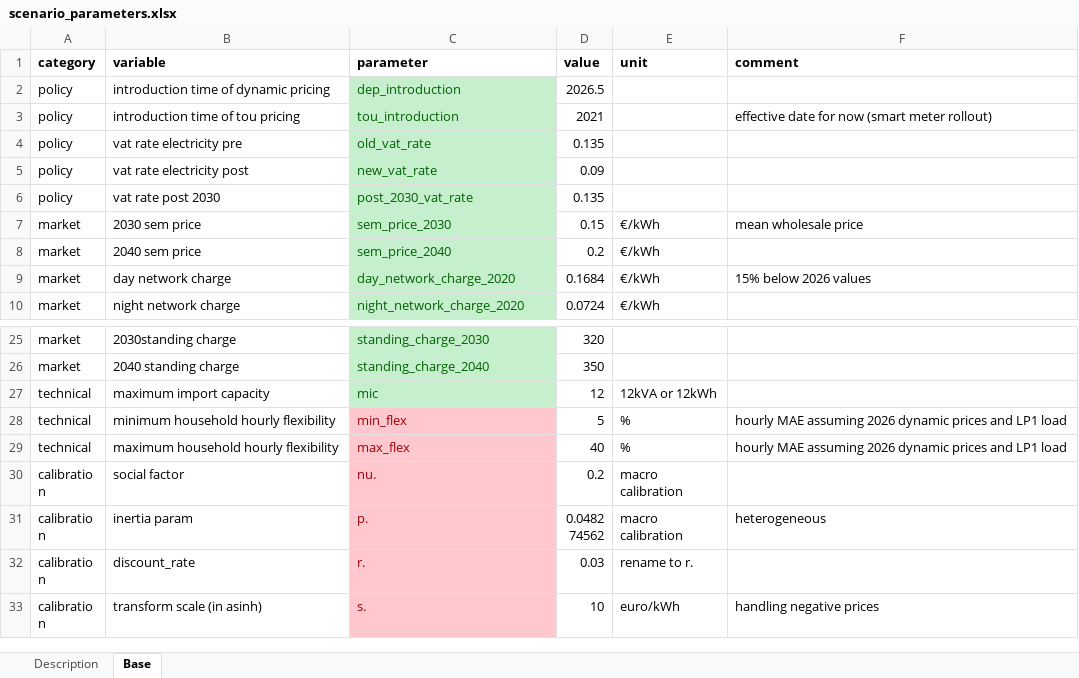
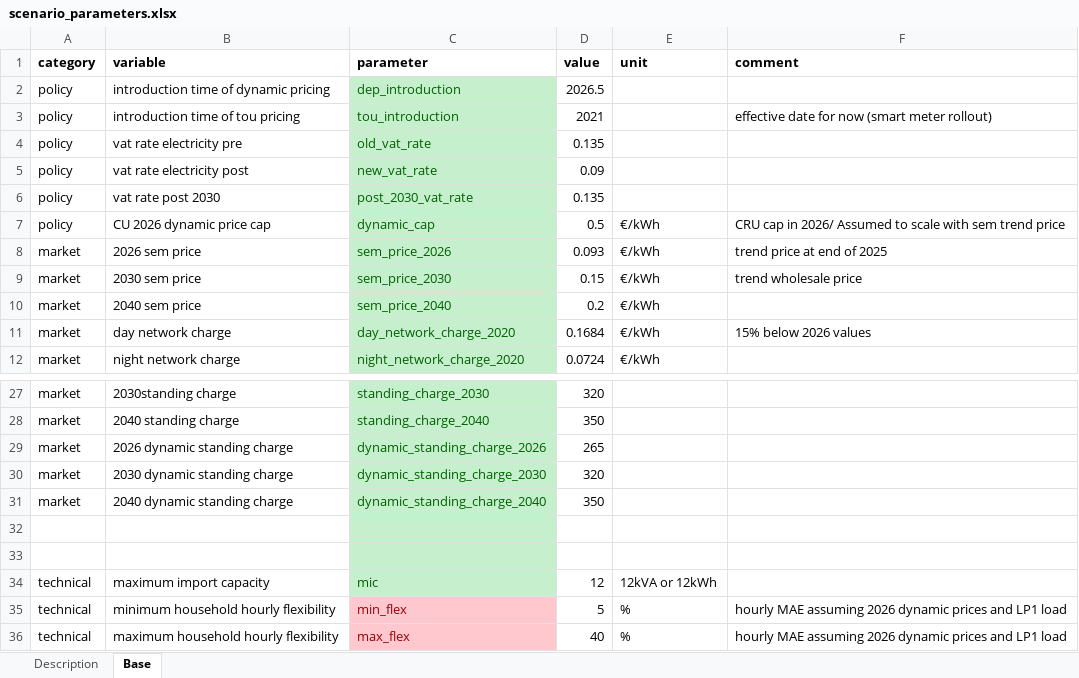
Before and after one commit to Phalacrocorax-gaimardi/depmicrosimr, an Excel workbook: inst/ext_data/scenario_parameters.xlsx, sheet Base, drawn as a sheet; only a part is shown, gaps mark what is left out; the shorter side is filled out with more unchanged rows; values as stored, in another font and other column widths than the file's, no borders; addresses are those after the commit; the diff names each change by its address in the sheet, - before the commit and + after, or states it on an @@ line.

Commit message:
scenario bug fix

```diff
--- a/inst/ext_data/scenario_parameters.xlsx (sheet Base)
+++ b/inst/ext_data/scenario_parameters.xlsx (sheet Base)
+row 7: policy | CU 2026 dynamic price cap | dynamic_cap | 0.5 | €/kWh | CRU cap in 2026/ Assumed to scale with sem trend price
+row 8: market | 2026 sem price | sem_price_2026 | 0.093 | €/kWh | trend price at end of 2025
-F9 (comment): mean wholesale price
+F9 (comment): trend wholesale price
+row 29: market | 2026 dynamic standing charge | dynamic_standing_charge_2026 | 265
+row 30: market | 2030 dynamic standing charge | dynamic_standing_charge_2030 | 320
+row 31: market | 2040 dynamic standing charge | dynamic_standing_charge_2040 | 350
+row 32: (empty)
+row 33: (empty)
```
Also changed, not shown: 16 other files.
